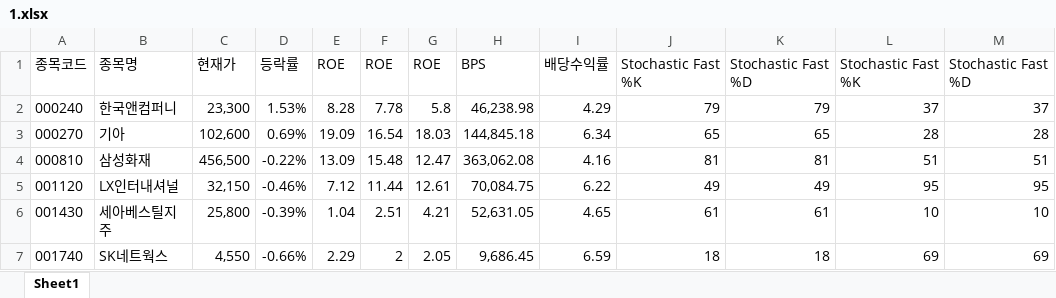
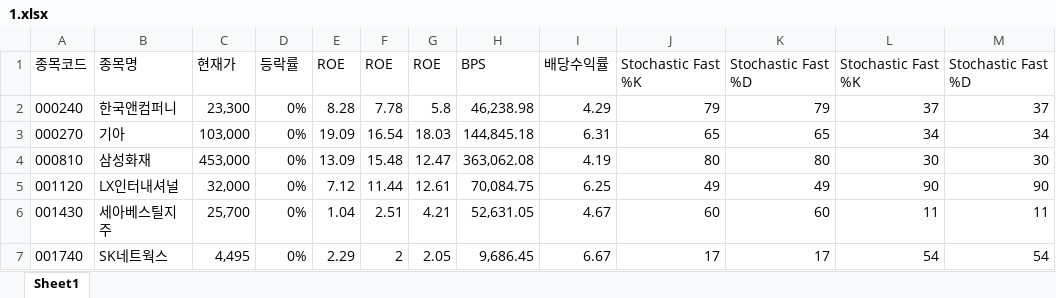
Before and after one commit to ez4happy/DividendGrowth, an Excel workbook: 1.xlsx, sheet Sheet1, drawn as a sheet; only a part is shown; values as stored, in another font and other column widths than the file's, no borders; the diff covers the shown part only; the diff names each change by its address in the sheet, - before the commit and + after, or states it on an @@ line.

Commit message:
Add files via upload

```diff
--- a/1.xlsx (sheet Sheet1)
+++ b/1.xlsx (sheet Sheet1)
-D2: 1.53%
+D2: 0%
-C3: 102,600
+C3: 103,000
-D3: 0.69%
+D3: 0%
-I3: 6.34
+I3: 6.31
-L3: 28
+L3: 34
-M3: 28
+M3: 34
-C4: 456,500
+C4: 453,000
-D4: -0.22%
+D4: 0%
-I4: 4.16
+I4: 4.19
-J4: 81
+J4: 80
-K4: 81
+K4: 80
-L4: 51
+L4: 30
-M4: 51
+M4: 30
-C5: 32,150
+C5: 32,000
-D5: -0.46%
+D5: 0%
-I5: 6.22
+I5: 6.25
-L5: 95
+L5: 90
-M5: 95
+M5: 90
-C6: 25,800
+C6: 25,700
-D6: -0.39%
+D6: 0%
-I6: 4.65
+I6: 4.67
-J6: 61
+J6: 60
-K6: 61
+K6: 60
-L6: 10
+L6: 11
-M6: 10
+M6: 11
-C7: 4,550
+C7: 4,495
-D7: -0.66%
+D7: 0%
-I7: 6.59
+I7: 6.67
-J7: 18
+J7: 17
-K7: 18
+K7: 17
-L7: 69
+L7: 54
-M7: 69
+M7: 54
```
Also changed, not shown: 293 edited cells elsewhere in this sheet.
